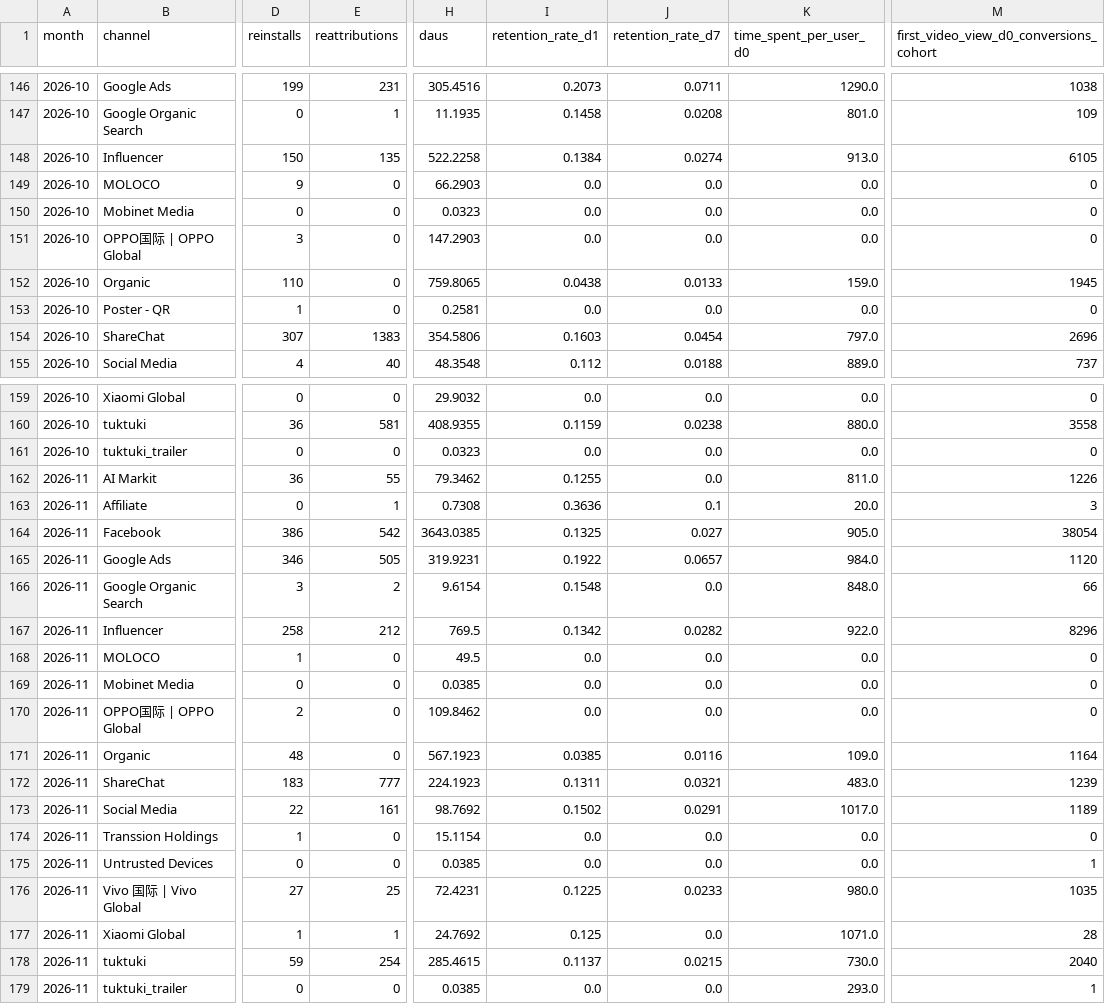
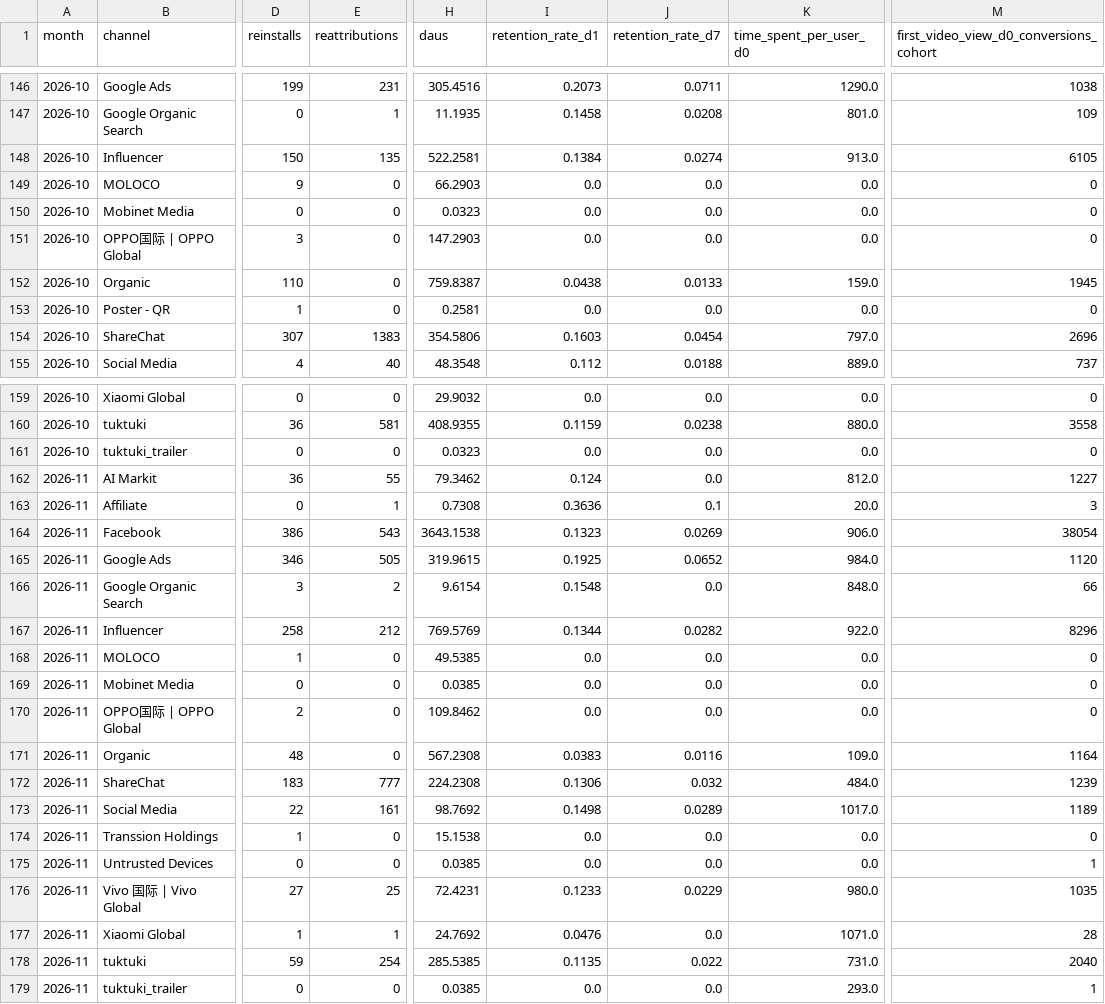
Before and after one commit to kshitijbhatiakaul/tuktuki-master-tracker, a CSV file: data/behaviour/channels.csv, drawn as a sheet; only a part is shown, gaps mark what is left out; the diff covers the shown part only; the diff names each change by its address in the sheet, - before the commit and + after, or states it on an @@ line.

```diff
--- a/data/behaviour/channels.csv
+++ b/data/behaviour/channels.csv
-H148 (daus): 522.2258
+H148 (daus): 522.2581
-H152 (daus): 759.8065
+H152 (daus): 759.8387
-I162 (retention_rate_d1): 0.1255
+I162 (retention_rate_d1): 0.124
-K162 (time_spent_per_user_d0): 811.0
+K162 (time_spent_per_user_d0): 812.0
-M162: 1226
+M162: 1227
-E164 (reattributions): 542
+E164 (reattributions): 543
-H164 (daus): 3643.0385
+H164 (daus): 3643.1538
-I164 (retention_rate_d1): 0.1325
+I164 (retention_rate_d1): 0.1323
-J164 (retention_rate_d7): 0.027
+J164 (retention_rate_d7): 0.0269
-K164 (time_spent_per_user_d0): 905.0
+K164 (time_spent_per_user_d0): 906.0
-H165 (daus): 319.9231
+H165 (daus): 319.9615
-I165 (retention_rate_d1): 0.1922
+I165 (retention_rate_d1): 0.1925
-J165 (retention_rate_d7): 0.0657
+J165 (retention_rate_d7): 0.0652
-H167 (daus): 769.5
+H167 (daus): 769.5769
-I167 (retention_rate_d1): 0.1342
+I167 (retention_rate_d1): 0.1344
-H168 (daus): 49.5
+H168 (daus): 49.5385
-H171 (daus): 567.1923
+H171 (daus): 567.2308
-I171 (retention_rate_d1): 0.0385
+I171 (retention_rate_d1): 0.0383
-H172 (daus): 224.1923
+H172 (daus): 224.2308
-I172 (retention_rate_d1): 0.1311
+I172 (retention_rate_d1): 0.1306
-J172 (retention_rate_d7): 0.0321
+J172 (retention_rate_d7): 0.032
-K172 (time_spent_per_user_d0): 483.0
+K172 (time_spent_per_user_d0): 484.0
-I173 (retention_rate_d1): 0.1502
+I173 (retention_rate_d1): 0.1498
-J173 (retention_rate_d7): 0.0291
+J173 (retention_rate_d7): 0.0289
-H174 (daus): 15.1154
+H174 (daus): 15.1538
-I176 (retention_rate_d1): 0.1225
+I176 (retention_rate_d1): 0.1233
-J176 (retention_rate_d7): 0.0233
+J176 (retention_rate_d7): 0.0229
-I177 (retention_rate_d1): 0.125
+I177 (retention_rate_d1): 0.0476
-H178 (daus): 285.4615
+H178 (daus): 285.5385
-I178 (retention_rate_d1): 0.1137
+I178 (retention_rate_d1): 0.1135
-J178 (retention_rate_d7): 0.0215
+J178 (retention_rate_d7): 0.022
-K178 (time_spent_per_user_d0): 730.0
+K178 (time_spent_per_user_d0): 731.0
```
Also changed, not shown: 2 edited cells elsewhere in this file, data/behaviour/backcamp.csv, data/behaviour/chanday.csv, 15 other files.
